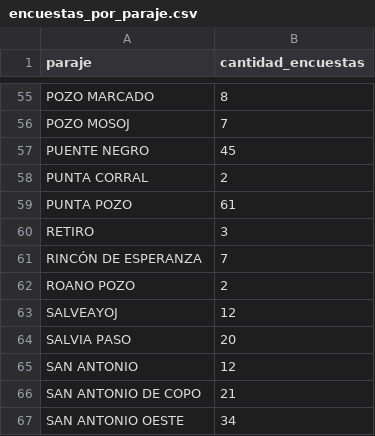
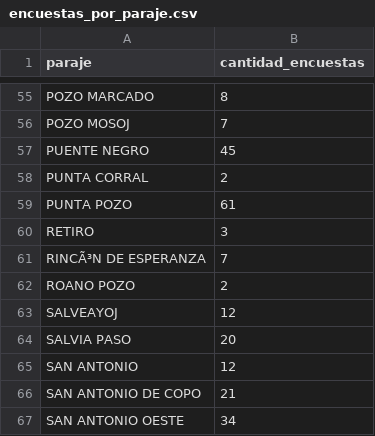
Before and after one commit to jeremyandes/tp-pipeline, a CSV file: encuestas_por_paraje.csv, drawn as a sheet; only a part is shown, gaps mark what is left out; the diff covers the shown part only.

```diff
--- a/encuestas_por_paraje.csv
+++ b/encuestas_por_paraje.csv
@@ -60,3 +60,3 @@ PUNTA POZO,61
 RETIRO,3
-RINCÓN DE ESPERANZA,7
+RINCÃ³N DE ESPERANZA,7
 ROANO POZO,2
```
Also changed, not shown: 9 edited cells elsewhere in this file, campos_vacios.csv, personas_por_paraje.csv, 2 other files.
